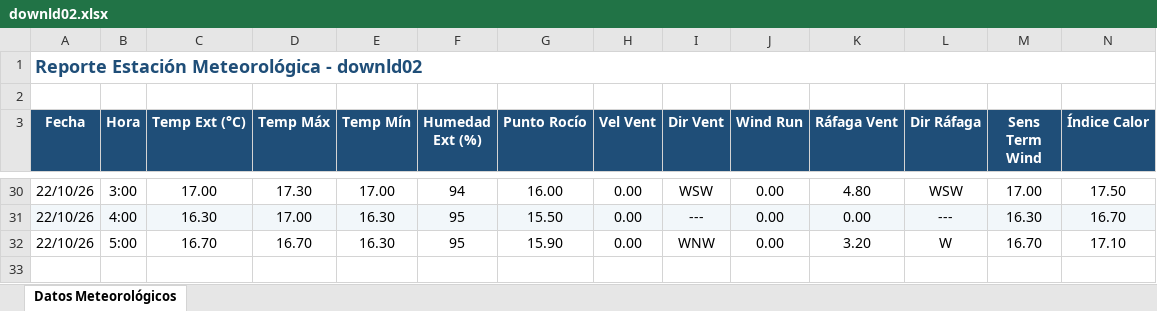
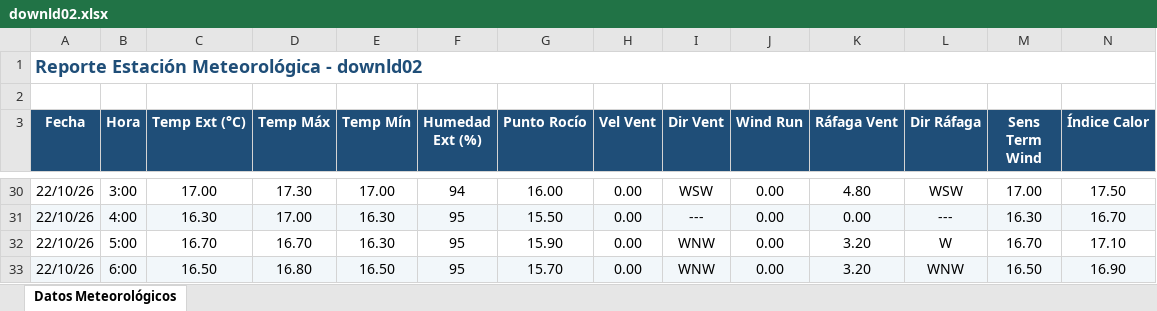
Before and after one commit to intasalta/ema_elgalpon, an Excel workbook: downld02.xlsx, sheet Datos Meteorológicos, drawn as a sheet; only a part is shown, gaps mark what is left out; values as stored, in another font and other column widths than the file's, no borders; rows hold the shown columns only; the diff names each change by its address in the sheet, - before the commit and + after, or states it on an @@ line.

```diff
--- a/downld02.xlsx (sheet Datos Meteorológicos)
+++ b/downld02.xlsx (sheet Datos Meteorológicos)
+row 33: 22/10/26 | 6:00 | 16.50 | 16.80 | 16.50 | 95 | 15.70 | 0.00 | WNW | 0.00 | 3.20 | WNW | 16.50 | 16.90
```
Also changed, not shown: downld08.xlsx, 2 other files.
